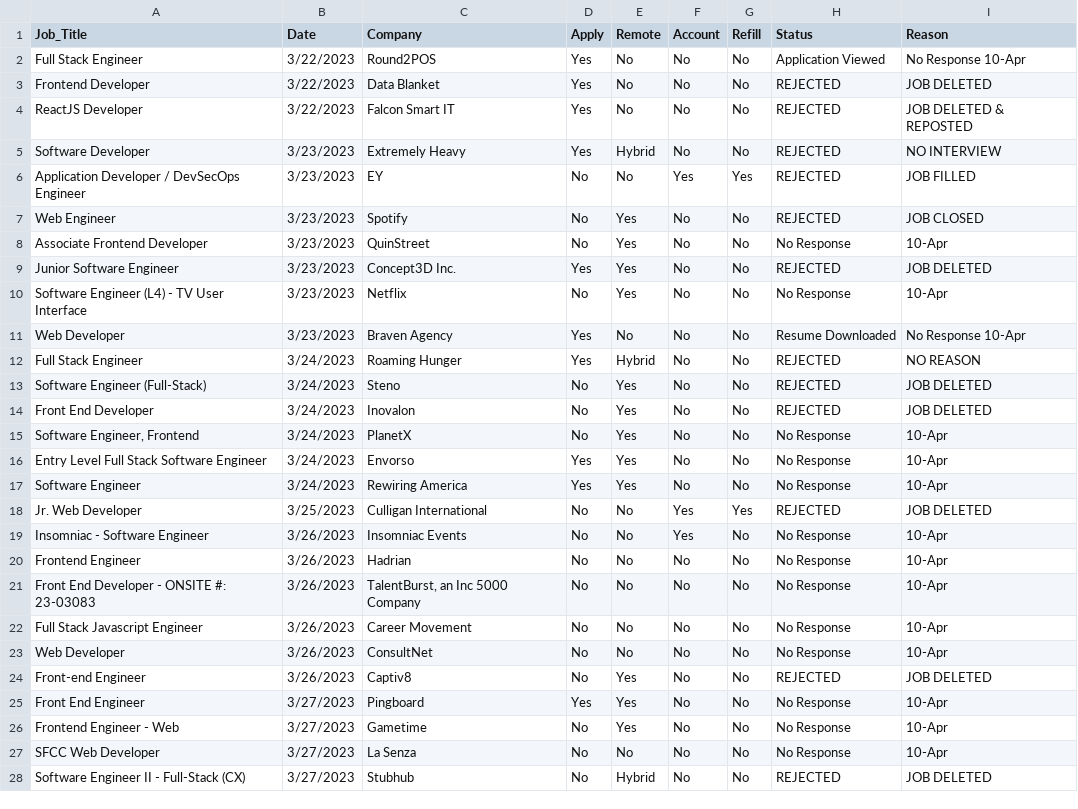
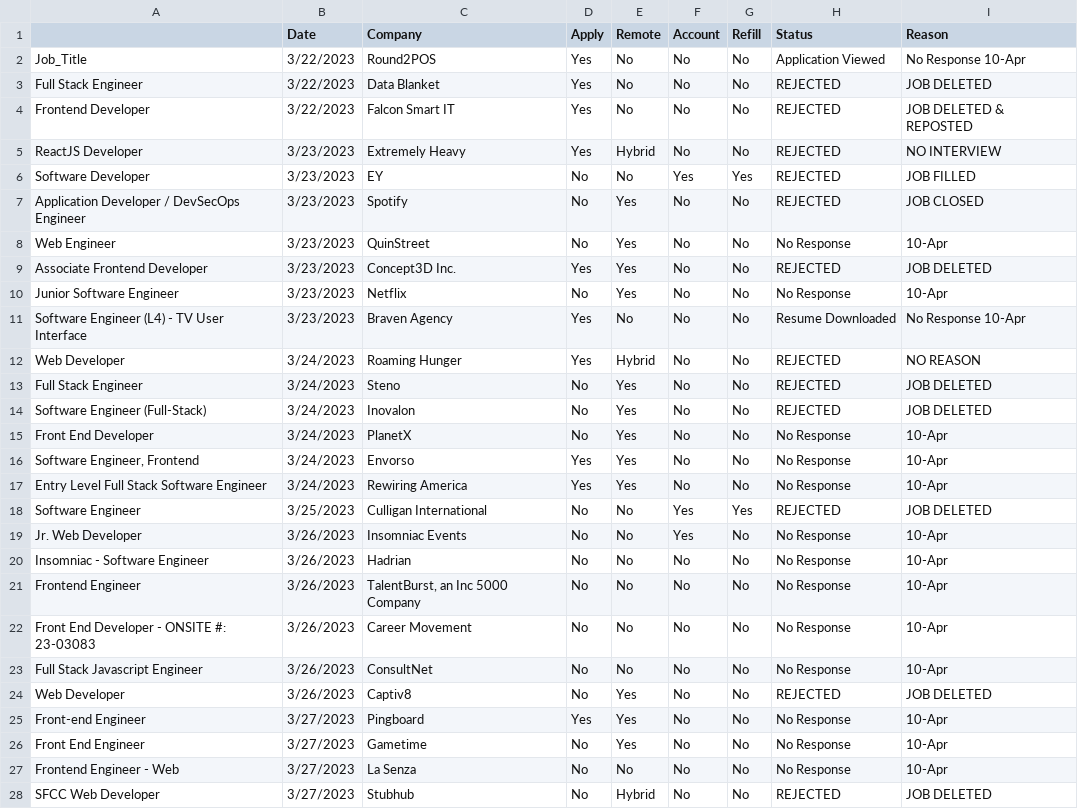
Before and after one commit to jpatterson933/job-search-chronicles, a CSV file: src/data/job_search_csv.csv, drawn as a sheet; only a part is shown; the diff covers the shown part only.

```diff
--- a/src/data/job_search_csv.csv
+++ b/src/data/job_search_csv.csv
@@ -1,28 +1,28 @@
-Job_Title,Date,Company,Apply,Remote,Account,Refill,Status,Reason
-Full Stack Engineer,3/22/2023,Round2POS,Yes,No,No,No,Application Viewed,No Response 10-Apr
-Frontend Developer,3/22/2023,Data Blanket,Yes,No,No,No,REJECTED,JOB DELETED
-ReactJS Developer,3/22/2023,Falcon Smart IT,Yes,No,No,No,REJECTED,JOB DELETED & REPOSTED
-Software Developer,3/23/2023,Extremely Heavy,Yes,Hybrid,No,No,REJECTED,NO INTERVIEW
-Application Developer / DevSecOps Engineer,3/23/2023,EY,No,No,Yes,Yes,REJECTED,JOB FILLED
-Web Engineer,3/23/2023,Spotify,No,Yes,No,No,REJECTED,JOB CLOSED
-Associate Frontend Developer,3/23/2023,QuinStreet,No,Yes,No,No,No Response,10-Apr
-Junior Software Engineer,3/23/2023,Concept3D Inc.,Yes,Yes,No,No,REJECTED,JOB DELETED
-Software Engineer (L4) - TV User Interface,3/23/2023,Netflix,No,Yes,No,No,No Response,10-Apr
-Web Developer,3/23/2023,Braven Agency,Yes,No,No,No,Resume Downloaded,No Response 10-Apr
-Full Stack Engineer,3/24/2023,Roaming Hunger,Yes,Hybrid,No,No,REJECTED,NO REASON
-Software Engineer (Full-Stack),3/24/2023,Steno,No,Yes,No,No,REJECTED,JOB DELETED
-Front End Developer,3/24/2023,Inovalon,No,Yes,No,No,REJECTED,JOB DELETED
-"Software Engineer, Frontend",3/24/2023,PlanetX,No,Yes,No,No,No Response,10-Apr
-Entry Level Full Stack Software Engineer,3/24/2023,Envorso,Yes,Yes,No,No,No Response,10-Apr
-Software Engineer,3/24/2023,Rewiring America,Yes,Yes,No,No,No Response,10-Apr
-Jr. Web Developer,3/25/2023,Culligan International,No,No,Yes,Yes,REJECTED,JOB DELETED
-Insomniac - Software Engineer,3/26/2023,Insomniac Events,No,No,Yes,No,No Response,10-Apr
-Frontend Engineer,3/26/2023,Hadrian,No,No,No,No,No Response,10-Apr
-Front End Developer - ONSITE #: 23-03083,3/26/2023,"TalentBurst, an Inc 5000 Company",No,No,No,No,No Response,10-Apr
-Full Stack Javascript Engineer,3/26/2023,Career Movement,No,No,No,No ,No Response,10-Apr
-Web Developer,3/26/2023,ConsultNet,No,No,No,No,No Response,10-Apr
-Front-end Engineer,3/26/2023,Captiv8,No,Yes,No,No,REJECTED,JOB DELETED
-Front End Engineer,3/27/2023,Pingboard,Yes,Yes,No,No,No Response,10-Apr
-Frontend Engineer - Web,3/27/2023,Gametime,No,Yes,No,No,No Response,10-Apr
-SFCC Web Developer,3/27/2023,La Senza,No,No,No,No,No Response,10-Apr
-Software Engineer II - Full-Stack (CX),3/27/2023,Stubhub,No,Hybrid,No,No,REJECTED,JOB DELETED
+,Date,Company,Apply,Remote,Account,Refill,Status,Reason
+Job_Title,3/22/2023,Round2POS,Yes,No,No,No,Application Viewed,No Response 10-Apr
+Full Stack Engineer,3/22/2023,Data Blanket,Yes,No,No,No,REJECTED,JOB DELETED
+Frontend Developer,3/22/2023,Falcon Smart IT,Yes,No,No,No,REJECTED,JOB DELETED & REPOSTED
+ReactJS Developer,3/23/2023,Extremely Heavy,Yes,Hybrid,No,No,REJECTED,NO INTERVIEW
+Software Developer,3/23/2023,EY,No,No,Yes,Yes,REJECTED,JOB FILLED
+Application Developer / DevSecOps Engineer,3/23/2023,Spotify,No,Yes,No,No,REJECTED,JOB CLOSED
+Web Engineer,3/23/2023,QuinStreet,No,Yes,No,No,No Response,10-Apr
+Associate Frontend Developer,3/23/2023,Concept3D Inc.,Yes,Yes,No,No,REJECTED,JOB DELETED
+Junior Software Engineer,3/23/2023,Netflix,No,Yes,No,No,No Response,10-Apr
+Software Engineer (L4) - TV User Interface,3/23/2023,Braven Agency,Yes,No,No,No,Resume Downloaded,No Response 10-Apr
+Web Developer,3/24/2023,Roaming Hunger,Yes,Hybrid,No,No,REJECTED,NO REASON
+Full Stack Engineer,3/24/2023,Steno,No,Yes,No,No,REJECTED,JOB DELETED
+Software Engineer (Full-Stack),3/24/2023,Inovalon,No,Yes,No,No,REJECTED,JOB DELETED
+Front End Developer,3/24/2023,PlanetX,No,Yes,No,No,No Response,10-Apr
+"Software Engineer, Frontend",3/24/2023,Envorso,Yes,Yes,No,No,No Response,10-Apr
+Entry Level Full Stack Software Engineer,3/24/2023,Rewiring America,Yes,Yes,No,No,No Response,10-Apr
+Software Engineer,3/25/2023,Culligan International,No,No,Yes,Yes,REJECTED,JOB DELETED
+Jr. Web Developer,3/26/2023,Insomniac Events,No,No,Yes,No,No Response,10-Apr
+Insomniac - Software Engineer,3/26/2023,Hadrian,No,No,No,No,No Response,10-Apr
+Frontend Engineer,3/26/2023,"TalentBurst, an Inc 5000 Company",No,No,No,No,No Response,10-Apr
+Front End Developer - ONSITE #: 23-03083,3/26/2023,Career Movement,No,No,No,No ,No Response,10-Apr
+Full Stack Javascript Engineer,3/26/2023,ConsultNet,No,No,No,No,No Response,10-Apr
+Web Developer,3/26/2023,Captiv8,No,Yes,No,No,REJECTED,JOB DELETED
+Front-end Engineer,3/27/2023,Pingboard,Yes,Yes,No,No,No Response,10-Apr
+Front End Engineer,3/27/2023,Gametime,No,Yes,No,No,No Response,10-Apr
+Frontend Engineer - Web,3/27/2023,La Senza,No,No,No,No,No Response,10-Apr
+SFCC Web Developer,3/27/2023,Stubhub,No,Hybrid,No,No,REJECTED,JOB DELETED
```
Also changed, not shown: 10 added rows and 29 edited cells elsewhere in this file, src/data/indeed_search.csv, 2 other files.
